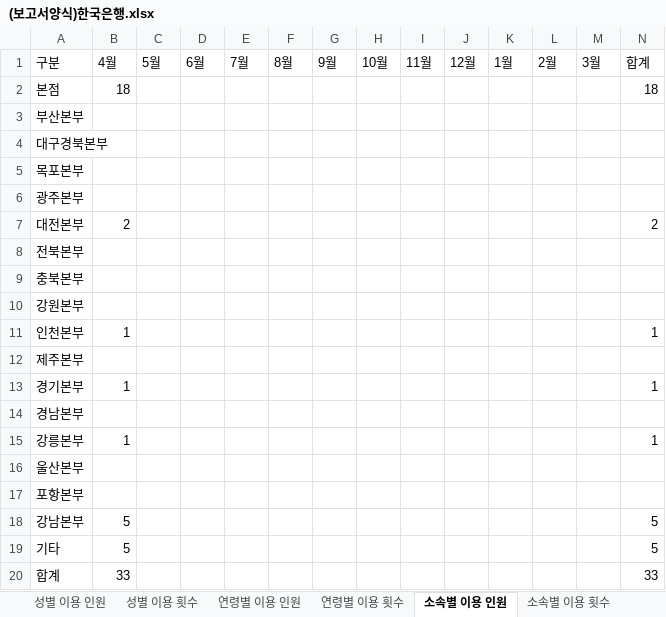
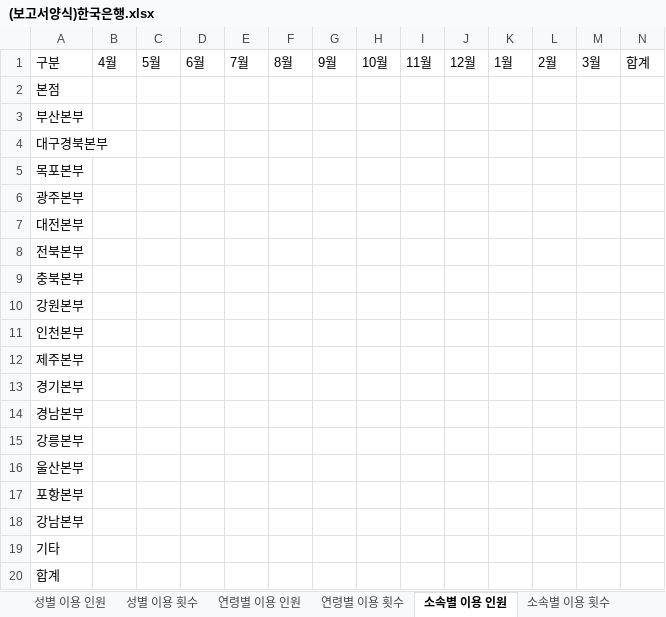
Before and after one commit to addictpark/report, an Excel workbook: (보고서양식)한국은행.xlsx, sheet 소속별 이용 인원, drawn as a sheet; values as stored, in another font and other column widths than the file's, no borders; the diff names each change by its address in the sheet, - before the commit and + after, or states it on an @@ line.

```diff
--- a/(보고서양식)한국은행.xlsx (sheet 소속별 이용 인원)
+++ b/(보고서양식)한국은행.xlsx (sheet 소속별 이용 인원)
-B2: 18
+B2: (empty)
-N2: 18
+N2: (empty)
-B7: 2
+B7: (empty)
-N7: 2
+N7: (empty)
-B11: 1
+B11: (empty)
-N11: 1
+N11: (empty)
-B13: 1
+B13: (empty)
-N13: 1
+N13: (empty)
-B15: 1
+B15: (empty)
-N15: 1
+N15: (empty)
-B18:B19: 5
+B18:B19: (empty)
-N18:N19: 5
+N18:N19: (empty)
-B20: 33
+B20: (empty)
-N20: 33
+N20: (empty)
```
Also changed, not shown: sheet 직급별 이용 인원, sheet 소속별 이용 횟수, sheet 상담유형별 이용 인원, sheet 상담유형별 이용 횟수, sheet 서비스 이용 인원, sheet 서비스 이용 횟수, 7 more sheets, other sheet tabs, 6 other files.
